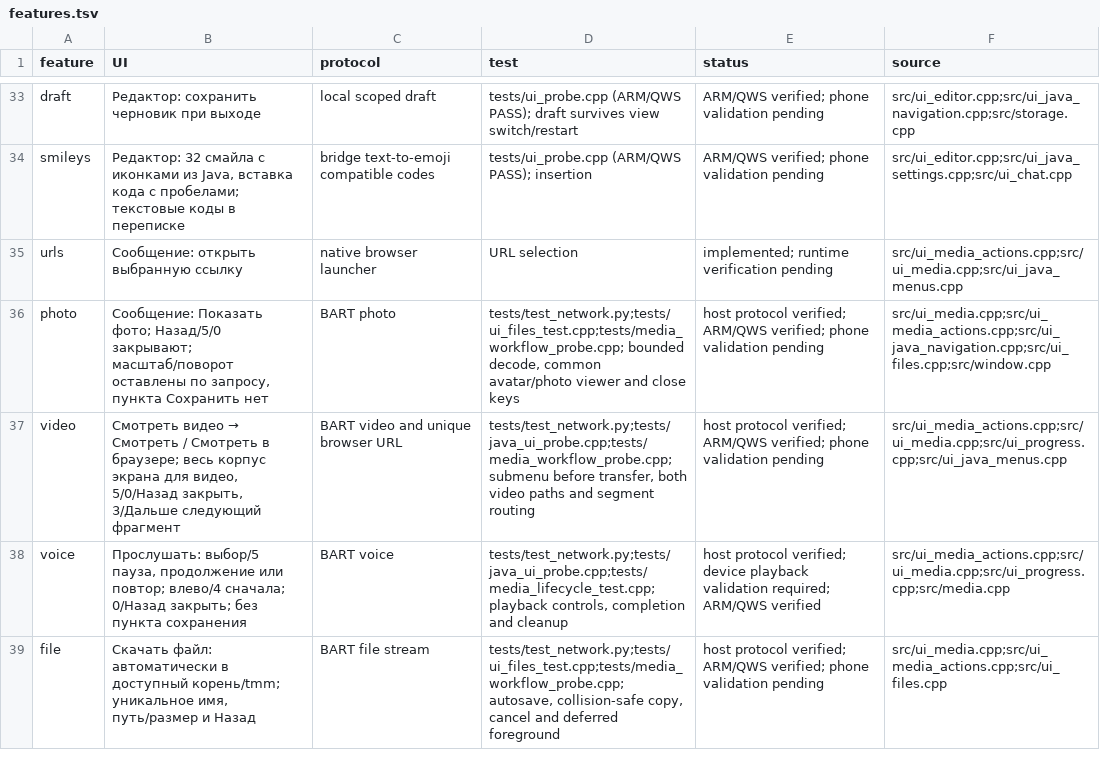
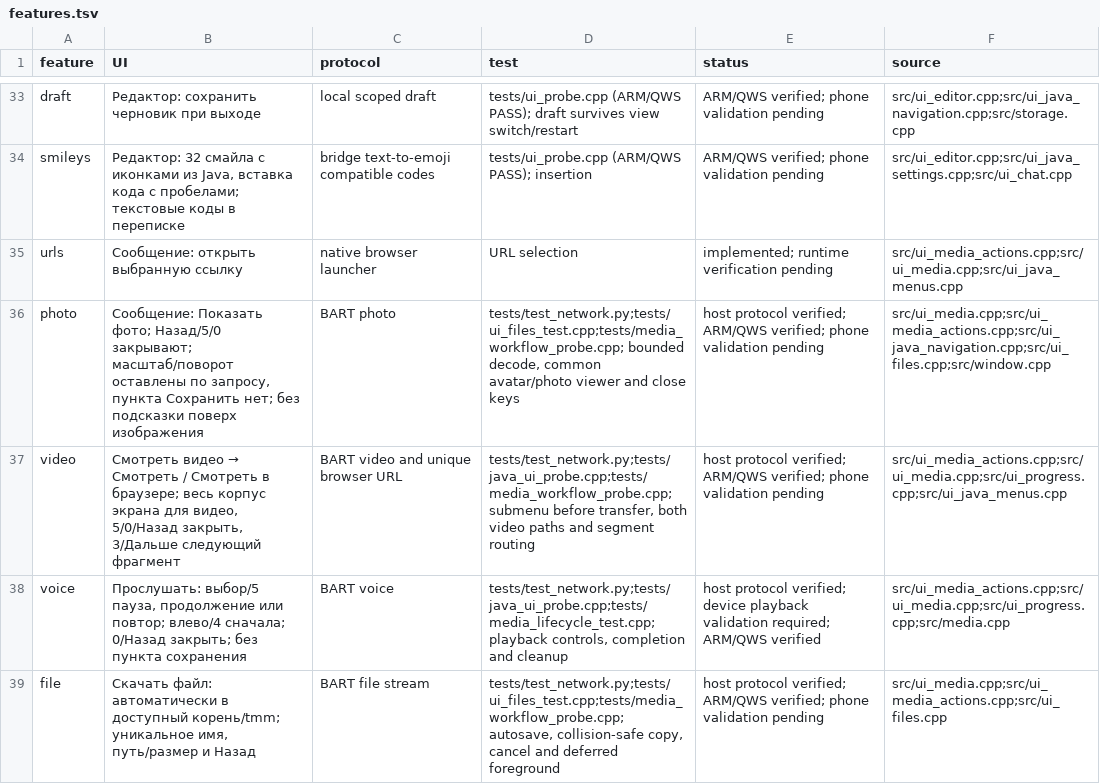
Before and after one commit to Tamahome-M/icq-tg-bridge, a TSV file: native-v8/features.tsv, drawn as a sheet; only a part is shown, gaps mark what is left out; the diff covers the shown part only.

```diff
--- a/native-v8/features.tsv
+++ b/native-v8/features.tsv
@@ -35,3 +35,3 @@ smileys	Редактор: 32 смайла с иконками из Java, вст
 urls	Сообщение: открыть выбранную ссылку	native browser launcher	URL selection	implemented; runtime verification pending	src/ui_media_actions.cpp;src/ui_media.cpp;src/ui_java_menus.cpp
-photo	Сообщение: Показать фото; Назад/5/0 закрывают; масштаб/поворот оставлены по запросу, пункта Сохранить нет	BART photo	tests/test_network.py;tests/ui_files_test.cpp;tests/media_workflow_probe.cpp; bounded decode, common avatar/photo viewer and close keys	host protocol verified; ARM/QWS verified; phone validation pending	src/ui_media.cpp;src/ui_media_actions.cpp;src/ui_java_navigation.cpp;src/ui_files.cpp;src/window.cpp
+photo	Сообщение: Показать фото; Назад/5/0 закрывают; масштаб/поворот оставлены по запросу, пункта Сохранить нет; без подсказки поверх изображения	BART photo	tests/test_network.py;tests/ui_files_test.cpp;tests/media_workflow_probe.cpp; bounded decode, common avatar/photo viewer and close keys	host protocol verified; ARM/QWS verified; phone validation pending	src/ui_media.cpp;src/ui_media_actions.cpp;src/ui_java_navigation.cpp;src/ui_files.cpp;src/window.cpp
 video	Смотреть видео → Смотреть / Смотреть в браузере; весь корпус экрана для видео, 5/0/Назад закрыть, 3/Дальше следующий фрагмент	BART video and unique browser URL	tests/test_network.py;tests/java_ui_probe.cpp;tests/media_workflow_probe.cpp; submenu before transfer, both video paths and segment routing	host protocol verified; ARM/QWS verified; phone validation pending	src/ui_media_actions.cpp;src/ui_media.cpp;src/ui_progress.cpp;src/ui_java_menus.cpp
```
Also changed, not shown: 20 edited cells elsewhere in this file, 43 other files.
